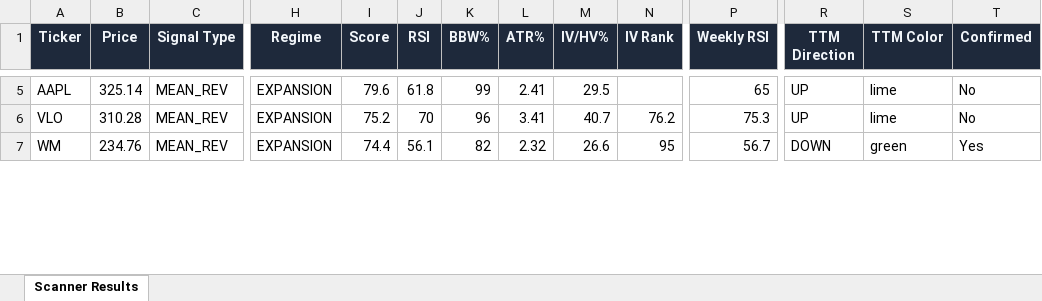
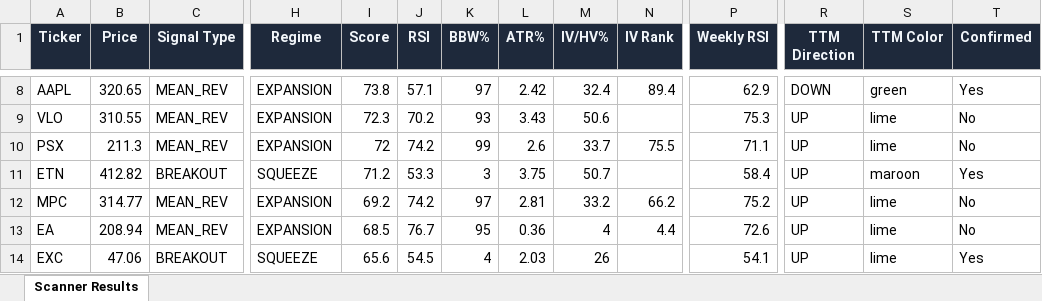
Before and after one commit to 6000rr4n/BM-screener, an Excel workbook: output/scanner_results.xlsx, sheet Scanner Results, drawn as a sheet; only a part is shown, gaps mark what is left out; values as stored, in another font and other column widths than the file's, no borders; removed rows and columns are numbered as before the commit, all else as after; rows hold the shown columns only; the diff covers the shown part only; the diff names each change by its address in the sheet, - before the commit and + after, or states it on an @@ line.

```diff
--- a/output/scanner_results.xlsx (sheet Scanner Results)
+++ b/output/scanner_results.xlsx (sheet Scanner Results)
-B8 (Price): 325.14
+B8 (Price): 320.65
-I8 (Score): 79.6
+I8 (Score): 73.8
-J8 (RSI): 61.8
+J8 (RSI): 57.1
-K8 (BBW%): 99
+K8 (BBW%): 97
-L8 (ATR%): 2.41
+L8 (ATR%): 2.42
-M8 (IV/HV%): 29.5
+M8 (IV/HV%): 32.4
-N8 (IV Rank): (empty)
+N8 (IV Rank): 89.4
-P8 (Weekly RSI): 65
+P8 (Weekly RSI): 62.9
-R8 (TTM Direction): UP
+R8 (TTM Direction): DOWN
-S8 (TTM Color): lime
+S8 (TTM Color): green
-T8 (Confirmed): No
+T8 (Confirmed): Yes
-B9 (Price): 310.28
+B9 (Price): 310.55
-I9 (Score): 75.2
+I9 (Score): 72.3
-J9 (RSI): 70
+J9 (RSI): 70.2
-K9 (BBW%): 96
+K9 (BBW%): 93
-L9 (ATR%): 3.41
+L9 (ATR%): 3.43
-M9 (IV/HV%): 40.7
+M9 (IV/HV%): 50.6
-N9 (IV Rank): 76.2
+N9 (IV Rank): (empty)
-row 7: WM | 234.76 | MEAN_REV | EXPANSION | 74.4 | 56.1 | 82 | 2.32 | 26.6 | 95 | 56.7 | DOWN | green | Yes
+row 10: PSX | 211.3 | MEAN_REV | EXPANSION | 72 | 74.2 | 99 | 2.6 | 33.7 | 75.5 | 71.1 | UP | lime | No
+row 11: ETN | 412.82 | BREAKOUT | SQUEEZE | 71.2 | 53.3 | 3 | 3.75 | 50.7 |  | 58.4 | UP | maroon | Yes
+row 12: MPC | 314.77 | MEAN_REV | EXPANSION | 69.2 | 74.2 | 97 | 2.81 | 33.2 | 66.2 | 75.2 | UP | lime | No
+row 13: EA | 208.94 | MEAN_REV | EXPANSION | 68.5 | 76.7 | 95 | 0.36 | 4 | 4.4 | 72.6 | UP | lime | No
+row 14: EXC | 47.06 | BREAKOUT | SQUEEZE | 65.6 | 54.5 | 4 | 2.03 | 26 |  | 54.1 | UP | lime | Yes
```
Also changed, not shown: 8 added rows, 10 removed rows and 78 edited cells elsewhere in this sheet, 1 other file.
